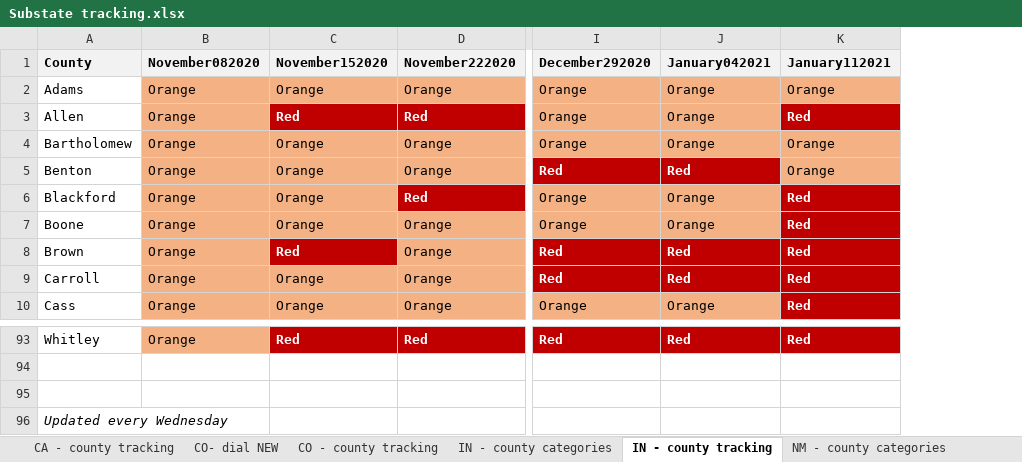
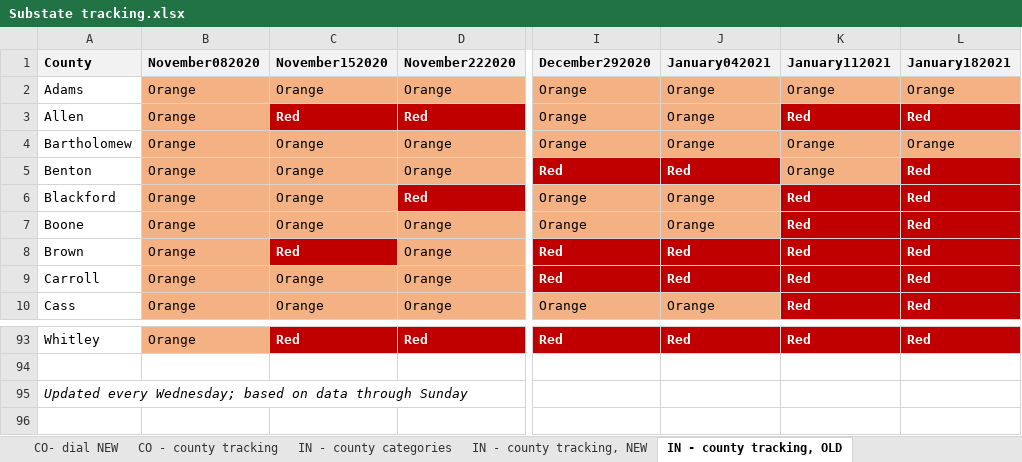
Before and after one commit to COVID19StatePolicy/SocialDistancing, an Excel workbook: source/Substate tracking.xlsx, sheet IN - county tracking, OLD, drawn as a sheet; only a part is shown, gaps mark what is left out; values as stored, in another font and other column widths than the file's, no borders; removed rows and columns are numbered as before the commit, all else as after; rows hold the shown columns only; the diff names each change by its address in the sheet, - before the commit and + after, or states it on an @@ line.

```diff
--- a/source/Substate tracking.xlsx (sheet IN - county tracking, OLD)
+++ b/source/Substate tracking.xlsx (sheet IN - county tracking, OLD)
-sheet tab: IN - county tracking
+sheet tab: IN - county tracking, OLD
+sheet tab: IN - county tracking, NEW
+column L (January182021), rows 2-10: Orange | Red | Orange | Red | Red | Red | Red | Red | Red; row 93: Red
-row 95: (empty)
-A95 (County): Updated every Wednesday
+A95 (County): Updated every Wednesday; based on data through Sunday
```
Also changed, not shown: sheet CA - county tracking, sheet WA- county tracking, sheet UT - county tracking, sheet CO - county tracking, sheet CO- dial NEW, sheet CA - new tracking categories, 55 other files.
